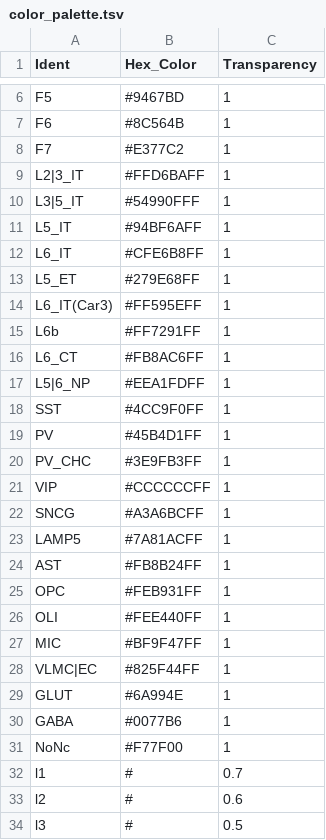
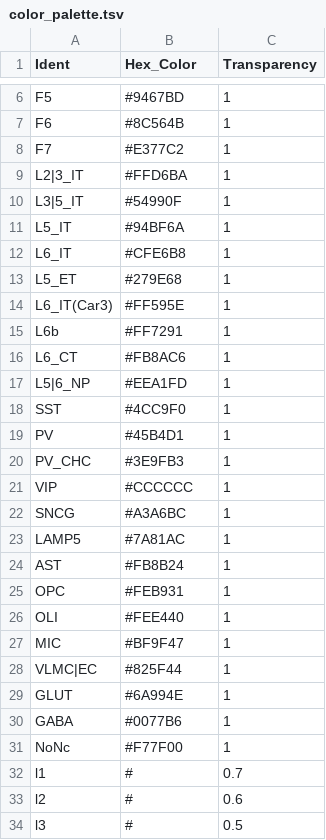
Before and after one commit to noralis-bit/MacaqueBrain_MC_Atlas, a TSV file: color_palette.tsv, drawn as a sheet; only a part is shown, gaps mark what is left out.

Commit message:
Update color_palette.tsv
remove alpha channel from "Hex_Color"

Signed-off-by: Noah~Via <79830573+nh-codem@users.noreply.github.com>

```diff
--- a/color_palette.tsv
+++ b/color_palette.tsv
@@ -8,22 +8,22 @@ F6	#8C564B	1
 F7	#E377C2	1
-L2|3_IT	#FFD6BAFF	1
-L3|5_IT	#54990FFF	1
-L5_IT	#94BF6AFF	1
-L6_IT	#CFE6B8FF	1
-L5_ET	#279E68FF	1
-L6_IT(Car3)	#FF595EFF	1
-L6b	#FF7291FF	1
-L6_CT	#FB8AC6FF	1
-L5|6_NP	#EEA1FDFF	1
-SST	#4CC9F0FF	1
-PV	#45B4D1FF	1
-PV_CHC	#3E9FB3FF	1
-VIP	#CCCCCCFF	1
-SNCG	#A3A6BCFF	1
-LAMP5	#7A81ACFF	1
-AST	#FB8B24FF	1
-OPC	#FEB931FF	1
-OLI	#FEE440FF	1
-MIC	#BF9F47FF	1
-VLMC|EC	#825F44FF	1
+L2|3_IT	#FFD6BA	1
+L3|5_IT	#54990F	1
+L5_IT	#94BF6A	1
+L6_IT	#CFE6B8	1
+L5_ET	#279E68	1
+L6_IT(Car3)	#FF595E	1
+L6b	#FF7291	1
+L6_CT	#FB8AC6	1
+L5|6_NP	#EEA1FD	1
+SST	#4CC9F0	1
+PV	#45B4D1	1
+PV_CHC	#3E9FB3	1
+VIP	#CCCCCC	1
+SNCG	#A3A6BC	1
+LAMP5	#7A81AC	1
+AST	#FB8B24	1
+OPC	#FEB931	1
+OLI	#FEE440	1
+MIC	#BF9F47	1
+VLMC|EC	#825F44	1
 GLUT	#6A994E	1
```
